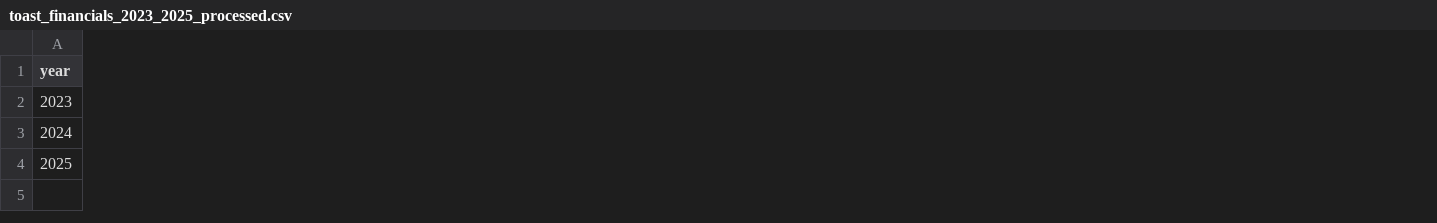
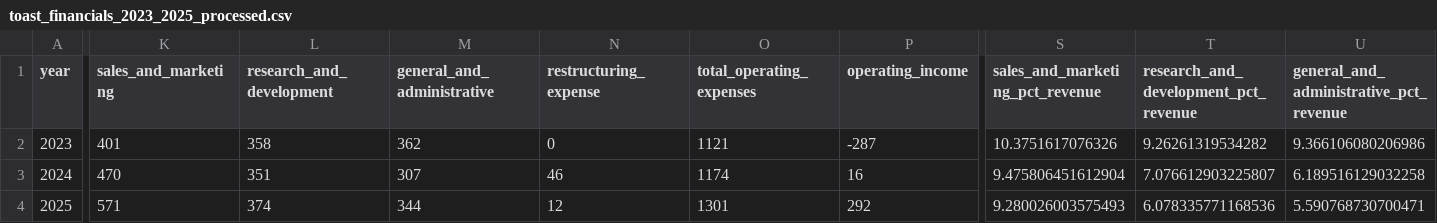
Before and after one commit to rlmarino18/business-technology-portfolio, a CSV file: 06-featured-projects/01-business-performance-margin-diagnostic/data/processed/toast_financials_2023_2025_processed.csv, drawn as a sheet; only a part is shown, gaps mark what is left out; the diff covers the shown part only; the diff names each change by its address in the sheet, - before the commit and + after, or states it on an @@ line.

```diff
--- a/06-featured-projects/01-business-performance-margin-diagnostic/data/processed/toast_financials_2023_2025_processed.csv
+++ b/06-featured-projects/01-business-performance-margin-diagnostic/data/processed/toast_financials_2023_2025_processed.csv
+column K (sales_and_marketing), rows 2-4: 401 | 470 | 571
+column L (research_and_development), rows 2-4: 358 | 351 | 374
+column M (general_and_administrative), rows 2-4: 362 | 307 | 344
+column N (restructuring_expense), rows 2-4: 0 | 46 | 12
+column O (total_operating_expenses), rows 2-4: 1121 | 1174 | 1301
+column P (operating_income), rows 2-4: -287 | 16 | 292
+column S (sales_and_marketing_pct_revenue), rows 2-4: 10.3751617076326 | 9.475806451612904 | 9.280026003575493
+column T, rows 1-4: research_and_development_pct_revenue | 9.26261319534282 | 7.076612903225807 | 6.078335771168536
+column U, rows 1-4: general_and_administrative_pct_revenue | 9.366106080206986 | 6.189516129032258 | 5.590768730700471
```
Also changed, not shown: 3 added columns elsewhere in this file, 06-featured-projects/01-business-performance-margin-diagnostic/data/raw/toast_financials_2023_2025.csv, 14 other files.
